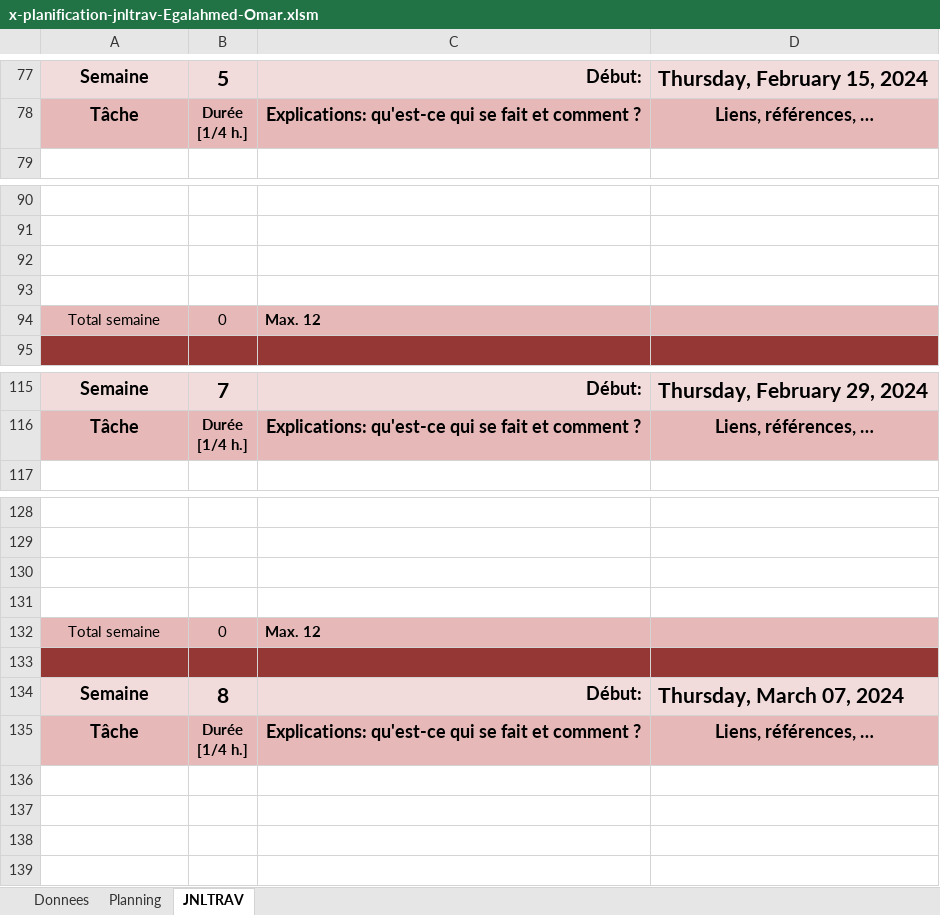
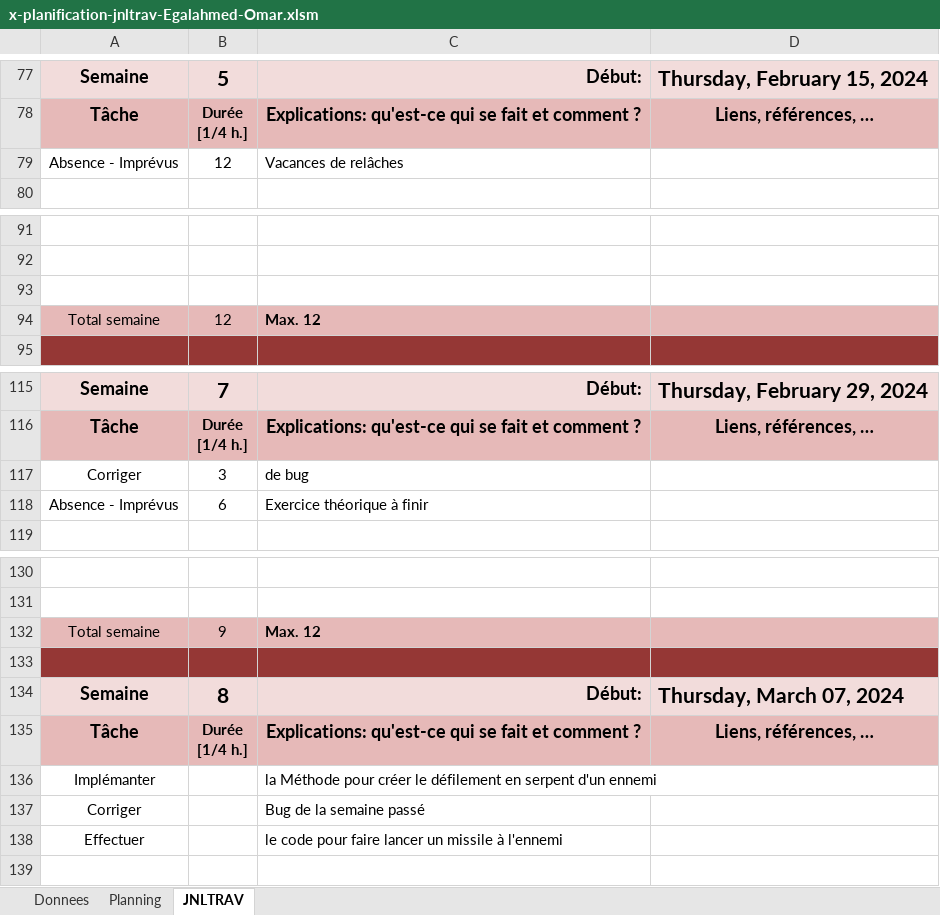
Before and after one commit to px55avd/SpaceInvadors, an Excel workbook: x-planification-jnltrav-Egalahmed-Omar.xlsm, sheet JNLTRAV, drawn as a sheet; only a part is shown, gaps mark what is left out; values as stored, in another font and other column widths than the file's, no borders; charts and pictures not drawn; removed rows and columns are numbered as before the commit, all else as after; the diff names each change by its address in the sheet, - before the commit and + after, or states it on an @@ line.

Commit message:
Version 07.03.2024; bug pour  faire tiré qu'un missile par l'invaders.

```diff
--- a/x-planification-jnltrav-Egalahmed-Omar.xlsm (sheet JNLTRAV)
+++ b/x-planification-jnltrav-Egalahmed-Omar.xlsm (sheet JNLTRAV)
+row 79: Absence - Imprévus | 12 | Vacances de relâches
-row 93: (empty)
-B94: 0
+B94: 12
+row 117: Corriger | 3 | de bug
+row 118: Absence - Imprévus | 6 | Exercice théorique à finir
-row 130: (empty)
-row 131: (empty)
-B132: 0
+B132: 9
-row 136: (empty)
+row 136: Implémanter |  | la Méthode pour créer le défilement en serpent d'un ennemi
-row 137: (empty)
+row 137: Corriger |  | Bug de la semaine passé
-row 138: (empty)
+row 138: Effectuer |  | le code pour faire lancer un missile à l'ennemi
```
Also changed, not shown: charts or pictures, 9 other files.
